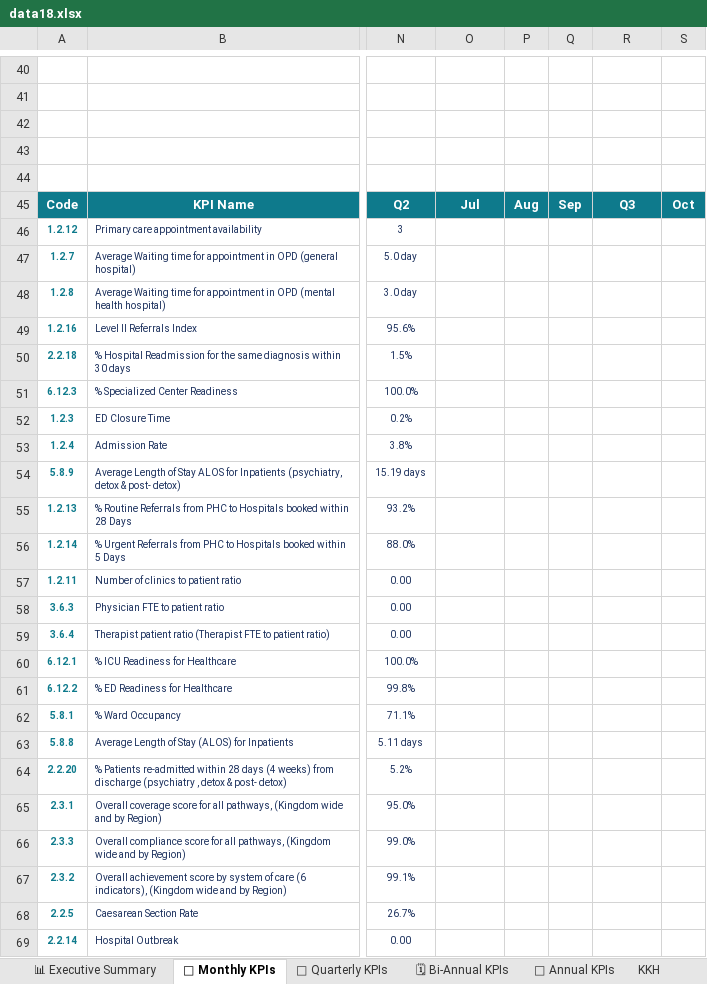
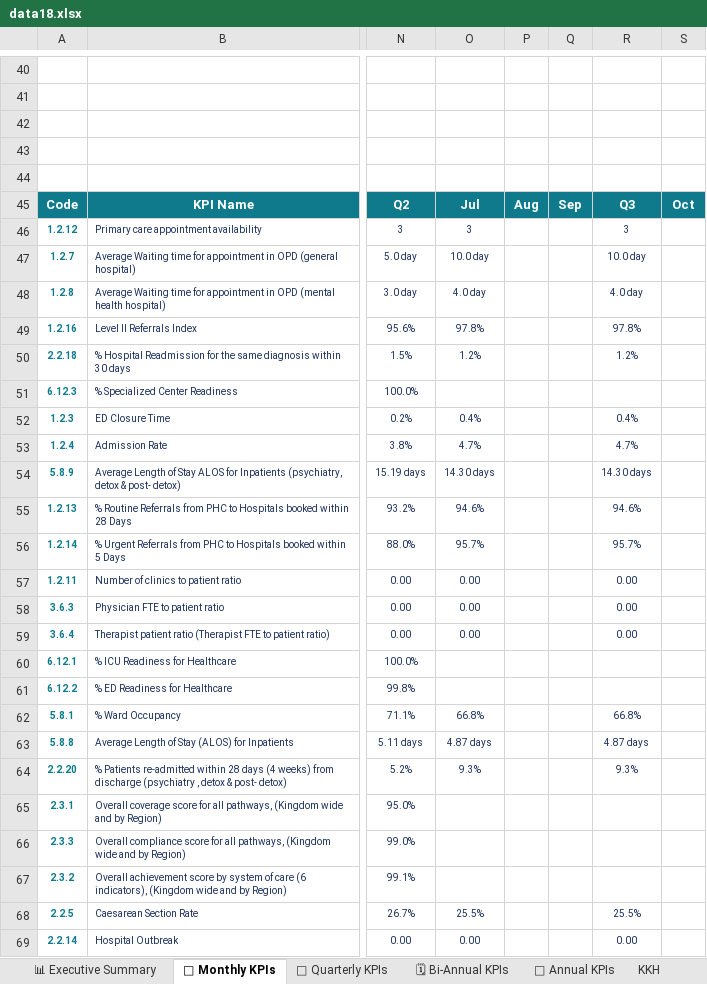
Before and after one commit to aalzmanan/Bb-platform, an Excel workbook: data18.xlsx, sheet 📅 Monthly KPIs, drawn as a sheet; only a part is shown, gaps mark what is left out; values as stored, in another font and other column widths than the file's, no borders; charts and pictures and conditional formats not drawn; the diff covers the shown part only; the diff names each change by its address in the sheet, - before the commit and + after, or states it on an @@ line.

```diff
--- a/data18.xlsx (sheet 📅 Monthly KPIs)
+++ b/data18.xlsx (sheet 📅 Monthly KPIs)
-O46: (empty)
+O46: 3
-R46: (empty)
+R46: 3
-O47: (empty)
+O47: 10.0 day
-R47: (empty)
+R47: 10.0 day
-O48: (empty)
+O48: 4.0 day
-R48: (empty)
+R48: 4.0 day
-O49: (empty)
+O49: 97.8%
-R49: (empty)
+R49: 97.8%
-O50: (empty)
+O50: 1.2%
-R50: (empty)
+R50: 1.2%
-O52: (empty)
+O52: 0.4%
-R52: (empty)
+R52: 0.4%
-O53: (empty)
+O53: 4.7%
-R53: (empty)
+R53: 4.7%
-O54: (empty)
+O54: 14.30 days
-R54: (empty)
+R54: 14.30 days
-O55: (empty)
+O55: 94.6%
-R55: (empty)
+R55: 94.6%
-O56: (empty)
+O56: 95.7%
-R56: (empty)
+R56: 95.7%
-O57:O59: (empty)
+O57:O59: 0.00
-R57:R59: (empty)
+R57:R59: 0.00
-O62: (empty)
+O62: 66.8%
-R62: (empty)
+R62: 66.8%
-O63: (empty)
+O63: 4.87 days
-R63: (empty)
+R63: 4.87 days
-O64: (empty)
+O64: 9.3%
-R64: (empty)
+R64: 9.3%
-O68: (empty)
+O68: 25.5%
-R68: (empty)
+R68: 25.5%
-O69: (empty)
+O69: 0.00
-R69: (empty)
+R69: 0.00
```
Also changed, not shown: 48 edited cells and cell formats elsewhere in this sheet, sheet KKH, sheet MCH1, sheet SHAR, sheet NNGH, sheet YDM, sheet BDR, 9 more sheets, other sheet tabs, charts or pictures.
